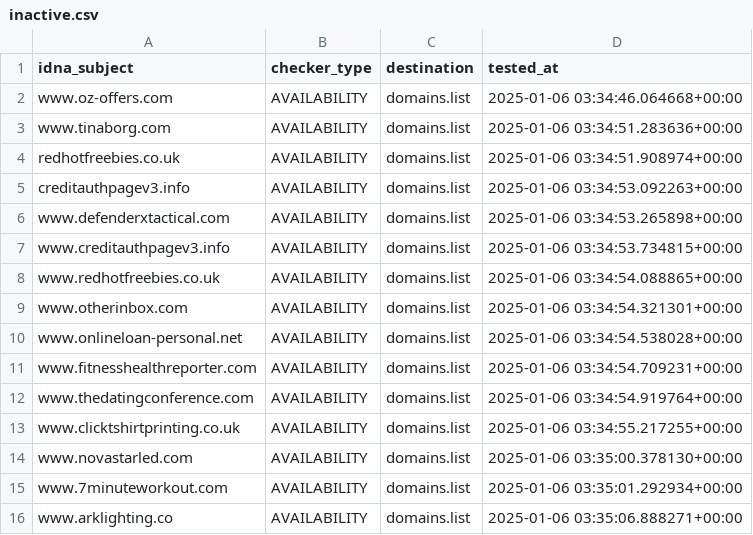
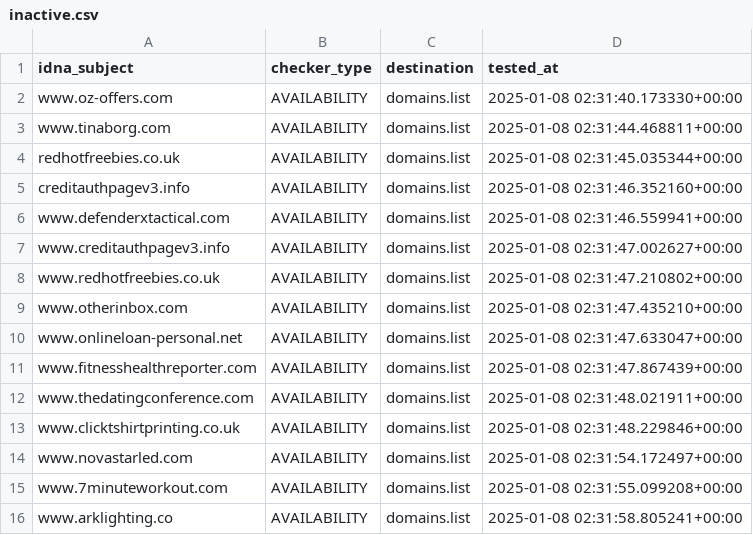
Before and after one commit to Ultimate-Hosts-Blacklist/Add_Spam, a CSV file: .pyfunceble/inactive.csv, drawn as a sheet.

```diff
--- a/.pyfunceble/inactive.csv
+++ b/.pyfunceble/inactive.csv
@@ -1,16 +1,16 @@
 idna_subject,checker_type,destination,tested_at
-www.oz-offers.com,AVAILABILITY,domains.list,2025-01-06 03:34:46.064668+00:00
-www.tinaborg.com,AVAILABILITY,domains.list,2025-01-06 03:34:51.283636+00:00
-redhotfreebies.co.uk,AVAILABILITY,domains.list,2025-01-06 03:34:51.908974+00:00
-creditauthpagev3.info,AVAILABILITY,domains.list,2025-01-06 03:34:53.092263+00:00
-www.defenderxtactical.com,AVAILABILITY,domains.list,2025-01-06 03:34:53.265898+00:00
-www.creditauthpagev3.info,AVAILABILITY,domains.list,2025-01-06 03:34:53.734815+00:00
-www.redhotfreebies.co.uk,AVAILABILITY,domains.list,2025-01-06 03:34:54.088865+00:00
-www.otherinbox.com,AVAILABILITY,domains.list,2025-01-06 03:34:54.321301+00:00
-www.onlineloan-personal.net,AVAILABILITY,domains.list,2025-01-06 03:34:54.538028+00:00
-www.fitnesshealthreporter.com,AVAILABILITY,domains.list,2025-01-06 03:34:54.709231+00:00
-www.thedatingconference.com,AVAILABILITY,domains.list,2025-01-06 03:34:54.919764+00:00
-www.clicktshirtprinting.co.uk,AVAILABILITY,domains.list,2025-01-06 03:34:55.217255+00:00
-www.novastarled.com,AVAILABILITY,domains.list,2025-01-06 03:35:00.378130+00:00
-www.7minuteworkout.com,AVAILABILITY,domains.list,2025-01-06 03:35:01.292934+00:00
-www.arklighting.co,AVAILABILITY,domains.list,2025-01-06 03:35:06.888271+00:00
+www.oz-offers.com,AVAILABILITY,domains.list,2025-01-08 02:31:40.173330+00:00
+www.tinaborg.com,AVAILABILITY,domains.list,2025-01-08 02:31:44.468811+00:00
+redhotfreebies.co.uk,AVAILABILITY,domains.list,2025-01-08 02:31:45.035344+00:00
+creditauthpagev3.info,AVAILABILITY,domains.list,2025-01-08 02:31:46.352160+00:00
+www.defenderxtactical.com,AVAILABILITY,domains.list,2025-01-08 02:31:46.559941+00:00
+www.creditauthpagev3.info,AVAILABILITY,domains.list,2025-01-08 02:31:47.002627+00:00
+www.redhotfreebies.co.uk,AVAILABILITY,domains.list,2025-01-08 02:31:47.210802+00:00
+www.otherinbox.com,AVAILABILITY,domains.list,2025-01-08 02:31:47.435210+00:00
+www.onlineloan-personal.net,AVAILABILITY,domains.list,2025-01-08 02:31:47.633047+00:00
+www.fitnesshealthreporter.com,AVAILABILITY,domains.list,2025-01-08 02:31:47.867439+00:00
+www.thedatingconference.com,AVAILABILITY,domains.list,2025-01-08 02:31:48.021911+00:00
+www.clicktshirtprinting.co.uk,AVAILABILITY,domains.list,2025-01-08 02:31:48.229846+00:00
+www.novastarled.com,AVAILABILITY,domains.list,2025-01-08 02:31:54.172497+00:00
+www.7minuteworkout.com,AVAILABILITY,domains.list,2025-01-08 02:31:55.099208+00:00
+www.arklighting.co,AVAILABILITY,domains.list,2025-01-08 02:31:58.805241+00:00
```
Also changed, not shown: 15 other files.
